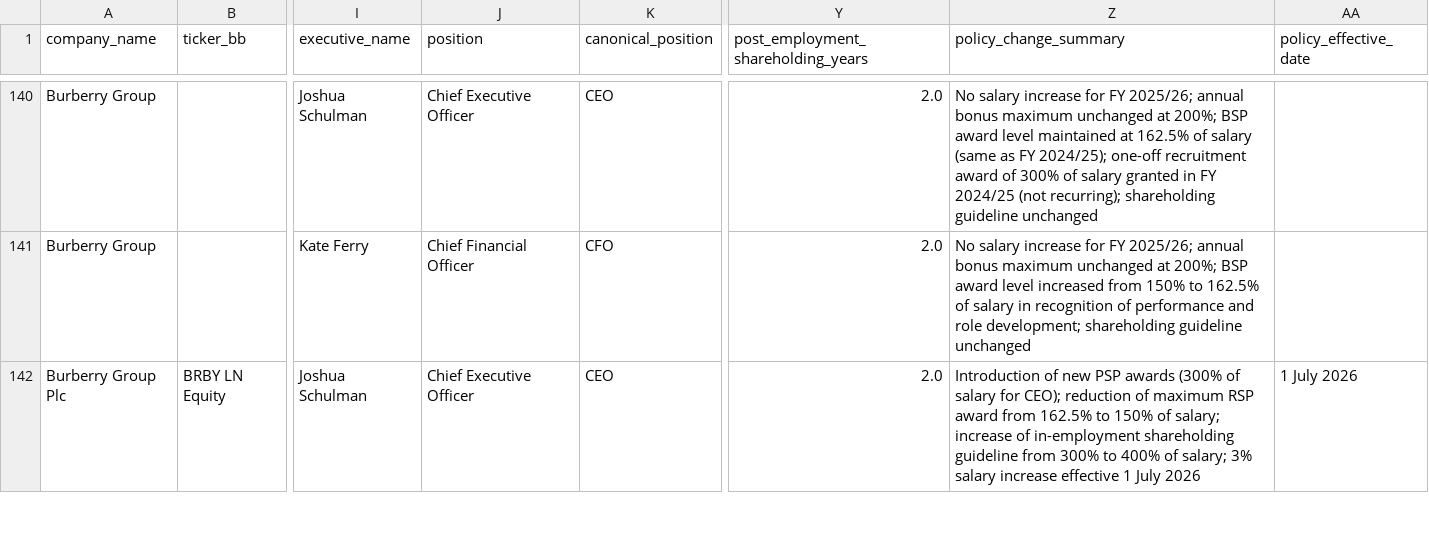
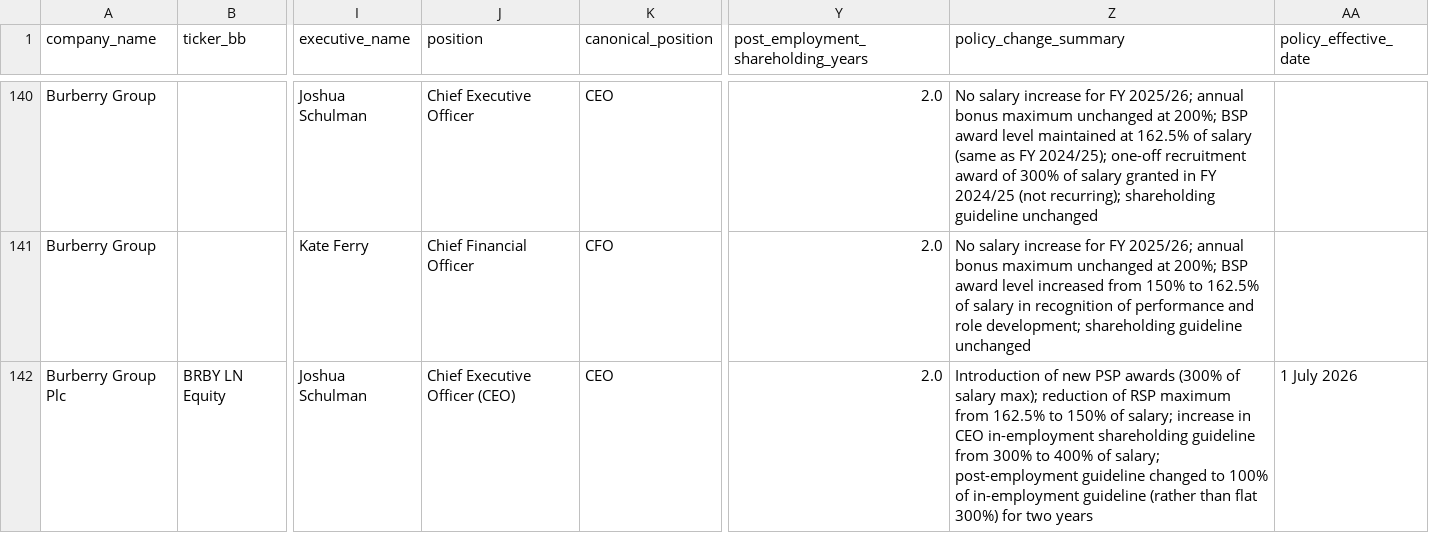
Before and after one commit to JMat831/remunilytics-portal, a CSV file: data/dataframes/all_companies_policy.csv, drawn as a sheet; only a part is shown, gaps mark what is left out; the diff covers the shown part only; the diff names each change by its address in the sheet, - before the commit and + after, or states it on an @@ line.

```diff
--- a/data/dataframes/all_companies_policy.csv
+++ b/data/dataframes/all_companies_policy.csv
-J142 (position): Chief Executive Officer
+J142 (position): Chief Executive Officer (CEO)
-Z142 (policy_change_summary): …of salary for CEO); reduction of maximum RSP award from 162.5% to 150% of salary; increase of in-employment shareholding guideline from 300% to 400% of salary; 3% salary increase effective 1 July 2026
+Z142 (policy_change_summary): …of salary max); reduction of RSP maximum from 162.5% to 150% of salary; increase in CEO in-employment shareholding guideline from 300% to 400% of salary; post-employment guideline changed to 100% of in-employment guideline (rather than flat 300%) for two years
```
Also changed, not shown: 154 edited cells elsewhere in this file, 1 other file.
